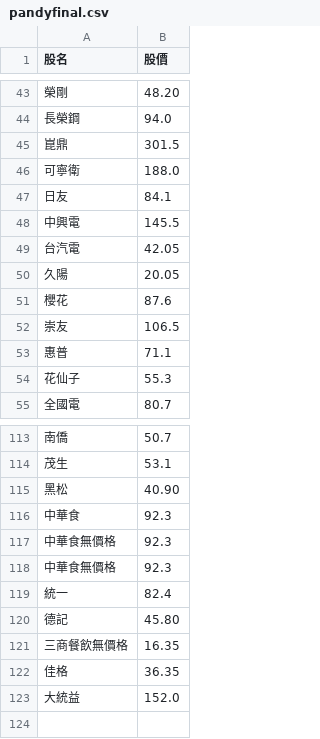
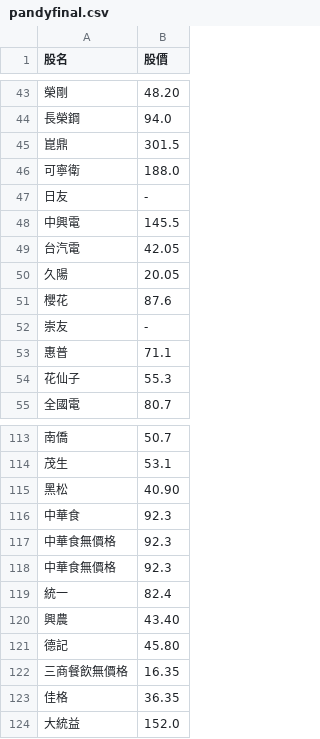
Before and after one commit to biung-od/18, a CSV file: pandyfinal.csv, drawn as a sheet; only a part is shown, gaps mark what is left out.

```diff
--- a/pandyfinal.csv
+++ b/pandyfinal.csv
@@ -46,3 +46,3 @@
 可寧衛,188.0
-日友,84.1
+日友,-
 中興電,145.5
@@ -51,3 +51,3 @@
 櫻花,87.6
-崇友,106.5
+崇友,-
 惠普,71.1
@@ -119,2 +119,3 @@
 統一,82.4
+興農,43.40
 德記,45.80
```
Also changed, not shown: 1 other file.
